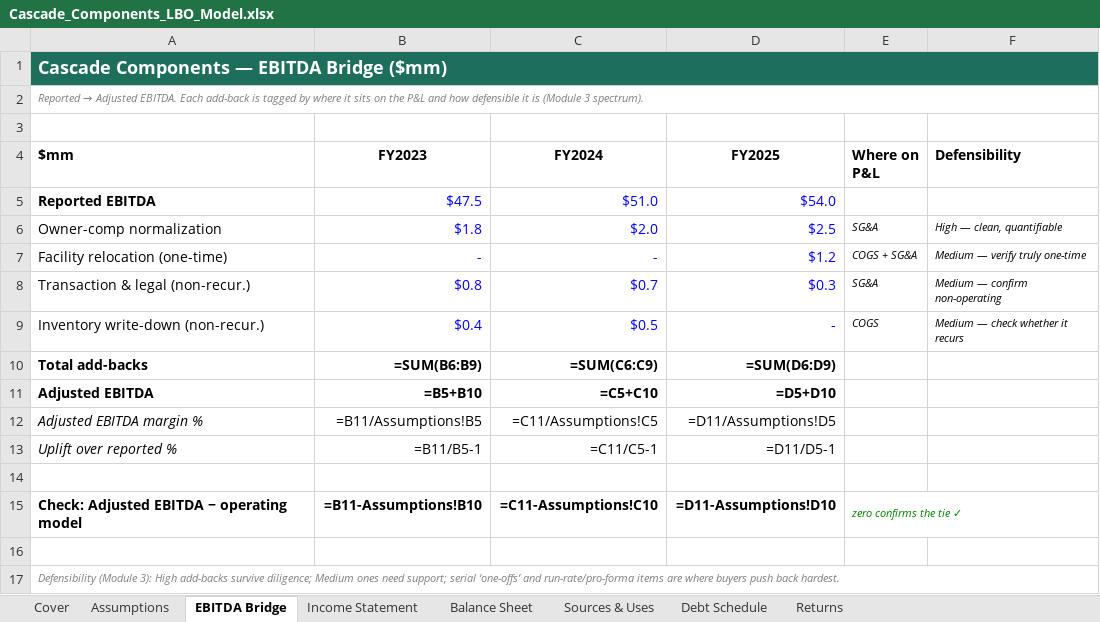
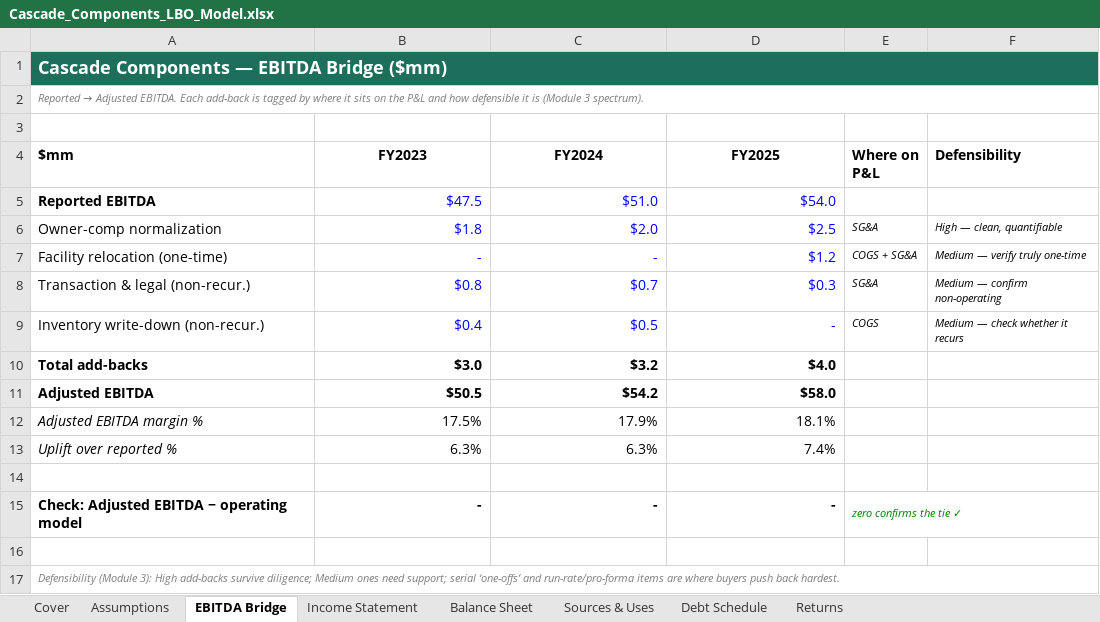
Before and after one commit to simers/pe, an Excel workbook: Cascade_Components_LBO_Model.xlsx, sheet EBITDA Bridge, drawn as a sheet; values as stored, in another font and other column widths than the file's, no borders; formulas without a stored value are shown as written; the diff names each change by its address in the sheet, - before the commit and + after, or states it on an @@ line.

```diff
--- a/Cascade_Components_LBO_Model.xlsx (sheet EBITDA Bridge)
+++ b/Cascade_Components_LBO_Model.xlsx (sheet EBITDA Bridge)
-B1:F1 fill: none
+B1:F1 fill: #1D6F5C
-B10 (FY2023): =SUM(B6:B9)
+B10 (FY2023): $3.0
-C10 (FY2024): =SUM(C6:C9)
+C10 (FY2024): $3.2
-D10 (FY2025): =SUM(D6:D9)
+D10 (FY2025): $4.0
-B11 (FY2023): =B5+B10
+B11 (FY2023): $50.5
-C11 (FY2024): =C5+C10
+C11 (FY2024): $54.2
-D11 (FY2025): =D5+D10
+D11 (FY2025): $58.0
-B12 (FY2023): =B11/Assumptions!B5
+B12 (FY2023): 17.5%
-C12 (FY2024): =C11/Assumptions!C5
+C12 (FY2024): 17.9%
-D12 (FY2025): =D11/Assumptions!D5
+D12 (FY2025): 18.1%
-B13 (FY2023): =B11/B5-1
+B13 (FY2023): 6.3%
-C13 (FY2024): =C11/C5-1
+C13 (FY2024): 6.3%
-D13 (FY2025): =D11/D5-1
+D13 (FY2025): 7.4%
-B15 (FY2023): =B11-Assumptions!B10
+B15 (FY2023): -
-C15 (FY2024): =C11-Assumptions!C10
+C15 (FY2024): -
-D15 (FY2025): =D11-Assumptions!D10
+D15 (FY2025): -
```
Also changed, not shown: sheet Returns, sheet Income Statement, sheet Balance Sheet, sheet Debt Schedule, sheet Assumptions, sheet Sources & Uses, 2 other files.
